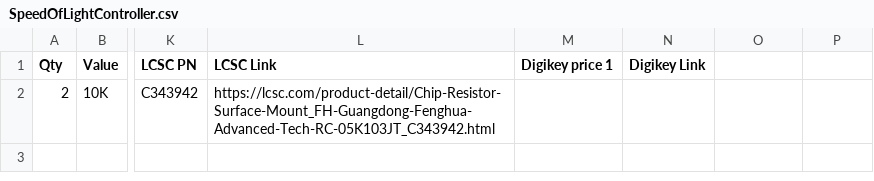
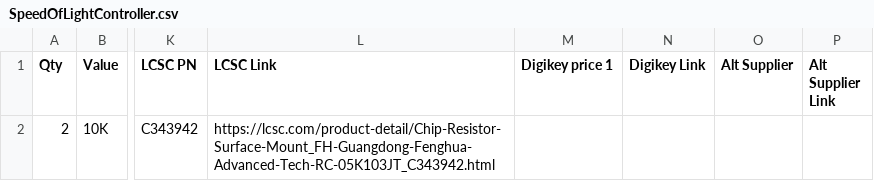
Before and after one commit to sdowty/388Example, a CSV file: SpeedOfLightController.csv, drawn as a sheet; only a part is shown, gaps mark what is left out; the diff names each change by its address in the sheet, - before the commit and + after, or states it on an @@ line.

Commit message:
Added alt supplier columns

```diff
--- a/SpeedOfLightController.csv
+++ b/SpeedOfLightController.csv
-O1: (empty)
+O1: Alt Supplier
-P1: (empty)
+P1: Alt Supplier Link
```
